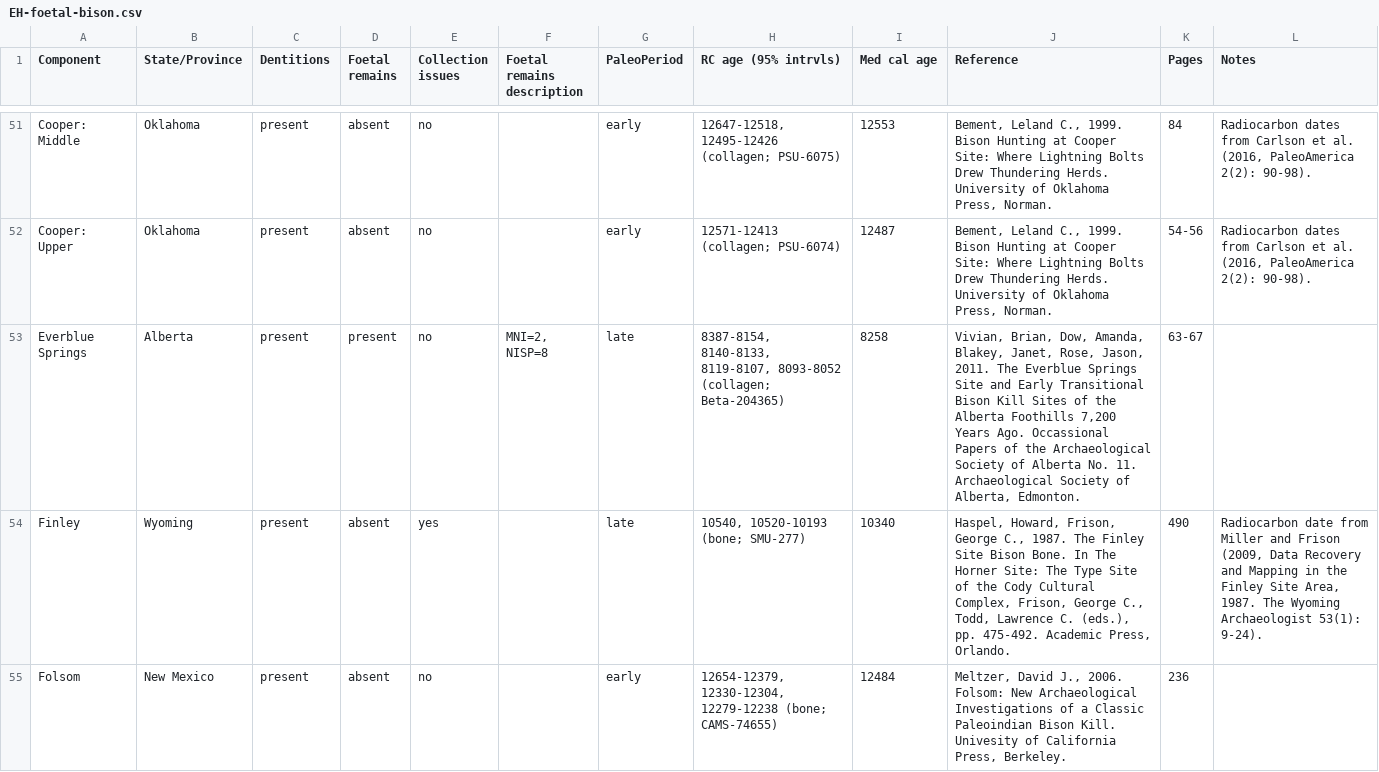
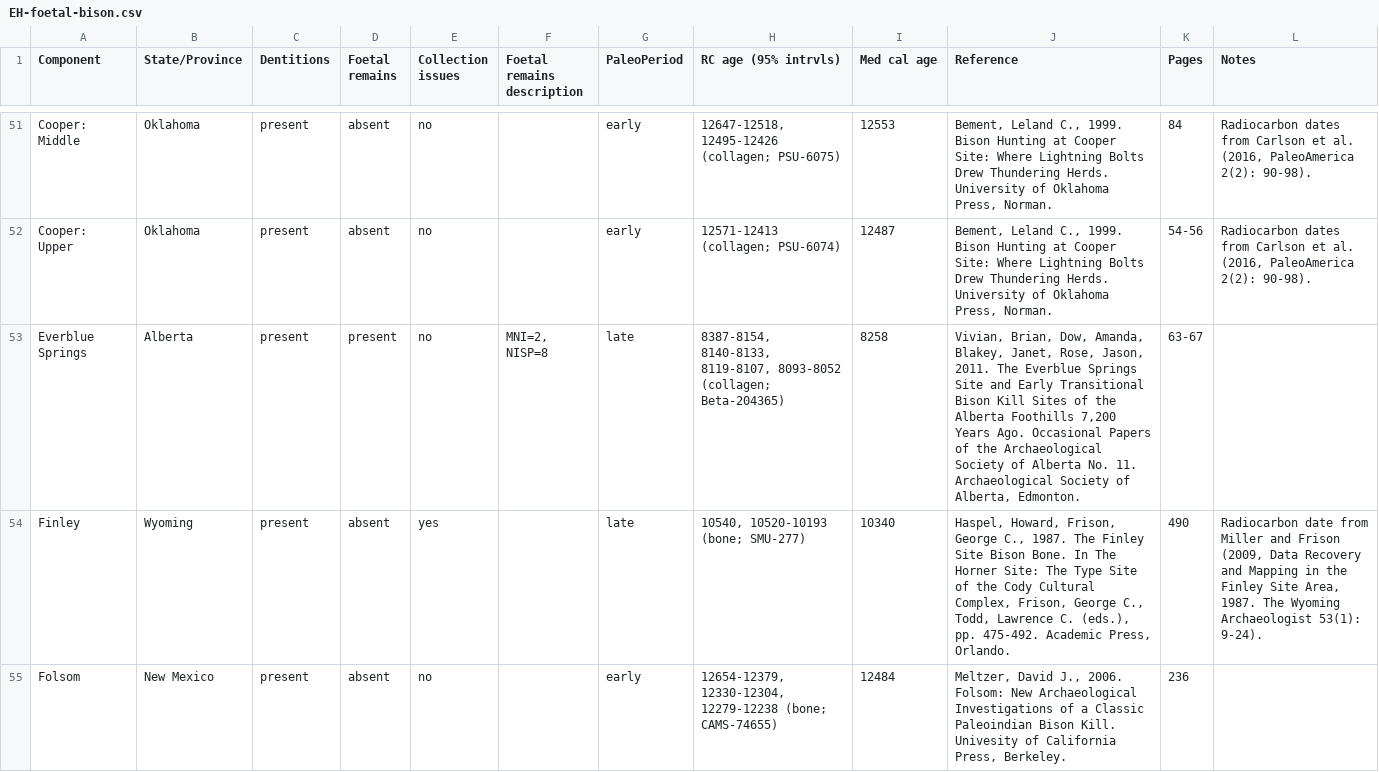
Before and after one commit to taphocoenose/Casper-and-Horner-II-Foetal-Bison, a CSV file: Literature/EH-foetal-bison.csv, drawn as a sheet; only a part is shown, gaps mark what is left out; the diff covers the shown part only.

Commit message:
Add files via upload
Updated comments.

```diff
--- a/Literature/EH-foetal-bison.csv
+++ b/Literature/EH-foetal-bison.csv
@@ -52,3 +52,3 @@ Cooper: Middle,Oklahoma,present,absent,no,,early,"12647-12518, 12495-12426 (coll
 Cooper: Upper,Oklahoma,present,absent,no,,early,12571-12413 (collagen; PSU-6074),12487,"Bement, Leland C., 1999. Bison Hunting at Cooper Site: Where Lightning Bolts Drew Thundering Herds. University of Oklahoma Press, Norman.",54-56,"Radiocarbon dates from Carlson et al. (2016, PaleoAmerica 2(2): 90-98)."
-Everblue Springs,Alberta,present,present,no,"MNI=2, NISP=8",late,"8387-8154, 8140-8133, 8119-8107, 8093-8052 (collagen; Beta-204365)",8258,"Vivian, Brian, Dow, Amanda, Blakey, Janet, Rose, Jason, 2011. The Everblue Springs Site and Early Transitional Bison Kill Sites of the Alberta Foothills 7,200 Years Ago. Occassional Papers of the Archaeological Society of Alberta No. 11. Archaeological Society of Alberta, Edmonton.",63-67,
+Everblue Springs,Alberta,present,present,no,"MNI=2, NISP=8",late,"8387-8154, 8140-8133, 8119-8107, 8093-8052 (collagen; Beta-204365)",8258,"Vivian, Brian, Dow, Amanda, Blakey, Janet, Rose, Jason, 2011. The Everblue Springs Site and Early Transitional Bison Kill Sites of the Alberta Foothills 7,200 Years Ago. Occasional Papers of the Archaeological Society of Alberta No. 11. Archaeological Society of Alberta, Edmonton.",63-67,
 Finley,Wyoming,present,absent,yes,,late,"10540, 10520-10193 (bone; SMU-277)",10340,"Haspel, Howard, Frison, George C., 1987. The Finley Site Bison Bone. In The Horner Site: The Type Site of the Cody Cultural Complex, Frison, George C., Todd, Lawrence C. (eds.), pp. 475-492. Academic Press, Orlando.",490,"Radiocarbon date from Miller and Frison (2009, Data Recovery and Mapping in the Finley Site Area, 1987. The Wyoming Archaeologist 53(1): 9-24)."
```
Also changed, not shown: 1 edited cell elsewhere in this file.
